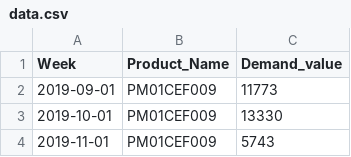
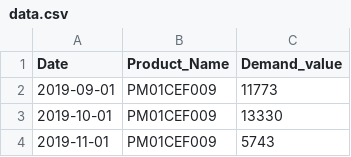
Before and after one commit to vmandela99/Training5_assignment_shiny, a CSV file: data.csv, drawn as a sheet; only a part is shown.

Commit message:
Add files via upload

```diff
--- a/data.csv
+++ b/data.csv
@@ -1,2 +1,2 @@
-Week,Product_Name,Demand_value
+Date,Product_Name,Demand_value
 2019-09-01,PM01CEF009,11773
```
